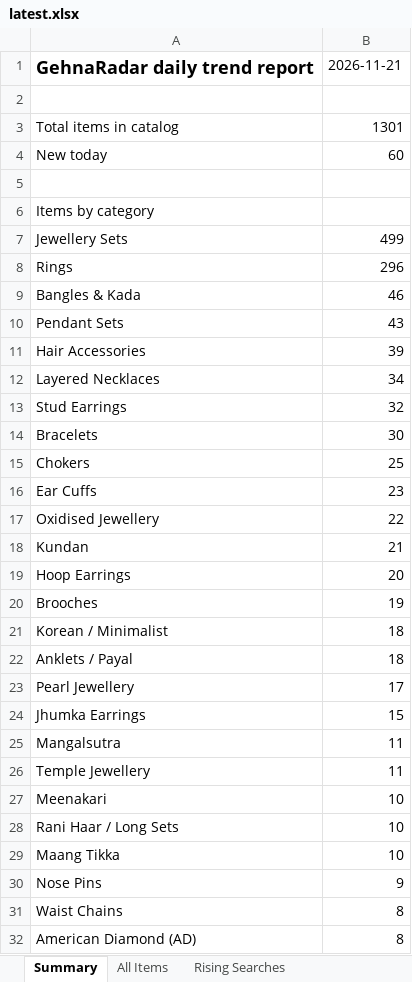
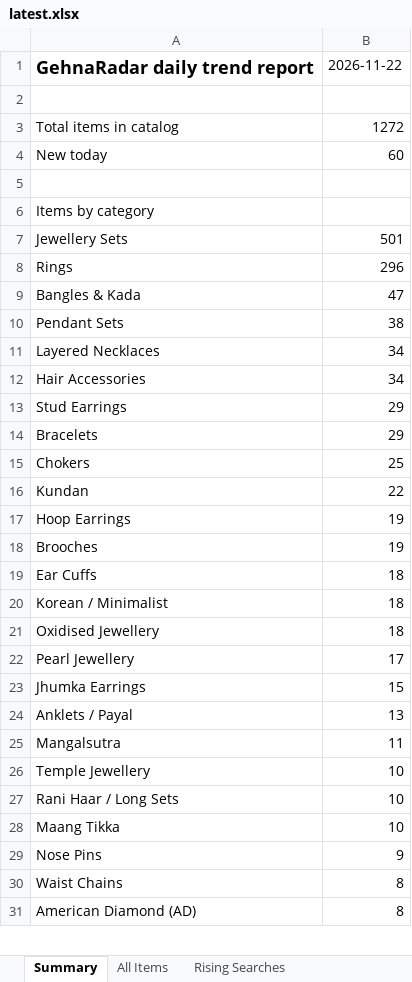
Before and after one commit to PRATS7878/gehnaradar_Updated, an Excel workbook: output/latest.xlsx, sheet Summary, drawn as a sheet; only a part is shown; values as stored, in another font and other column widths than the file's, no borders; removed rows and columns are numbered as before the commit, all else as after; the diff covers the shown part only; the diff names each change by its address in the sheet, - before the commit and + after, or states it on an @@ line.

```diff
--- a/output/latest.xlsx (sheet Summary)
+++ b/output/latest.xlsx (sheet Summary)
-B1: 2026-11-21
+B1: 2026-11-22
-B3: 1301
+B3: 1272
-B7: 499
+B7: 501
-B9: 46
+B9: 47
-B10: 43
+B10: 38
-row 11: Hair Accessories | 39
+row 12: Hair Accessories | 34
-B13: 32
+B13: 29
-B14: 30
+B14: 29
-row 16: Ear Cuffs | 23
-row 17: Oxidised Jewellery | 22
-B16: 21
+B16: 22
-B17: 20
+B17: 19
+row 19: Ear Cuffs | 18
-A21: Anklets / Payal
+A21: Oxidised Jewellery
+row 24: Anklets / Payal | 13
-B26: 11
+B26: 10
-row 27: Meenakari | 10
```
Also changed, not shown: 6 added rows, 7 removed rows and 5 edited cells elsewhere in this sheet, sheet All Items, 3 other files.
